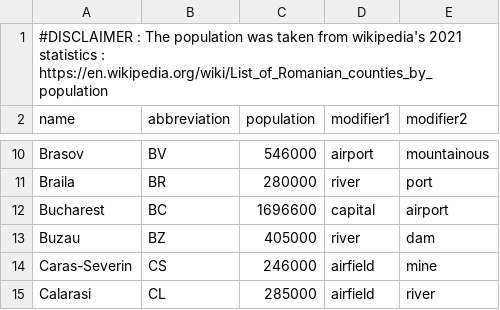
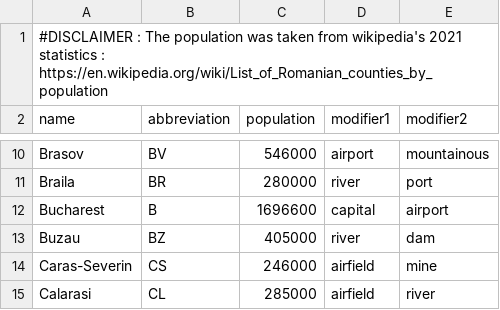
Before and after one commit to DavidMusuroi/R.I.S.K.-Epidemic-Simulator, a CSV file: data/RO_counties.csv, drawn as a sheet; only a part is shown, gaps mark what is left out.

Commit message:
Modified the csv file

```diff
--- a/data/RO_counties.csv
+++ b/data/RO_counties.csv
@@ -11,3 +11,3 @@ Brasov,BV,546000,airport,mountainous
 Braila,BR,280000,river,port
-Bucharest,BC,1696600,capital,airport
+Bucharest,B,1696600,capital,airport
 Buzau,BZ,405000,river,dam
```
